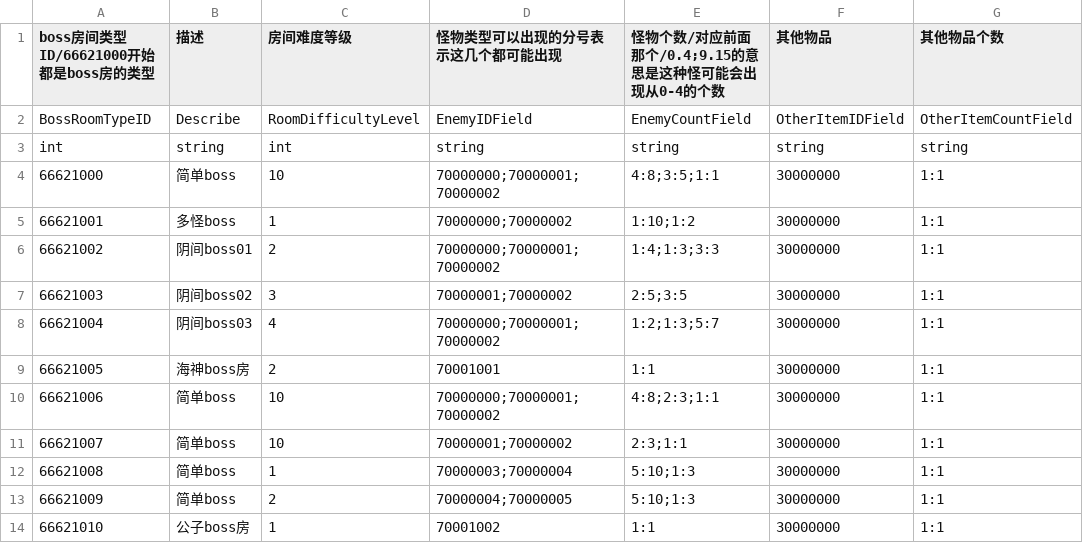
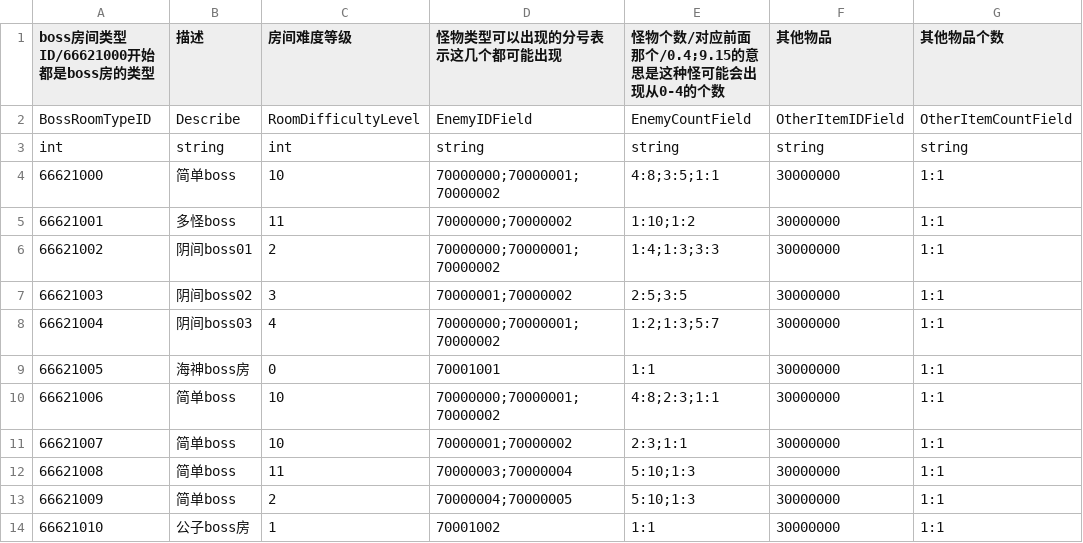
Before and after one commit to YYHHOrganization/GameDemo2024, a CSV file: Assets/Designer/Designer_Tool/CSV2CS/Document/BossRoomCSVFile.csv, drawn as a sheet; only a part is shown; the diff names each change by its address in the sheet, - before the commit and + after, or states it on an @@ line.

```diff
--- a/Assets/Designer/Designer_Tool/CSV2CS/Document/BossRoomCSVFile.csv
+++ b/Assets/Designer/Designer_Tool/CSV2CS/Document/BossRoomCSVFile.csv
-C5 (房间难度等级): 1
+C5 (房间难度等级): 11
-C9 (房间难度等级): 2
+C9 (房间难度等级): 0
-C12 (房间难度等级): 1
+C12 (房间难度等级): 11
```
Also changed, not shown: 37 other files.
